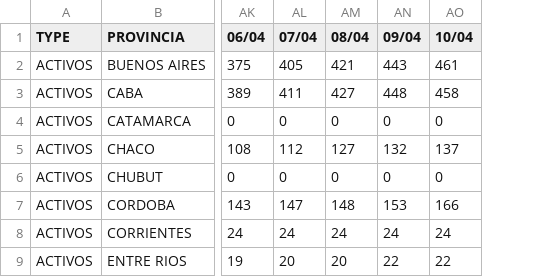
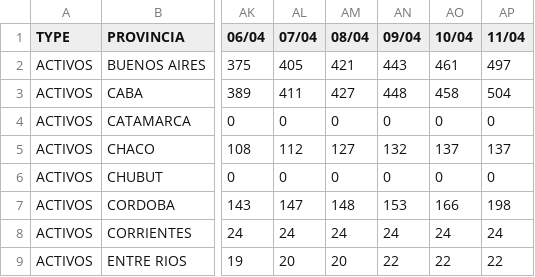
Before and after one commit to rvalla/COVID-19, a CSV file: Argentina_Data/Argentina.csv, drawn as a sheet; only a part is shown, gaps mark what is left out; the diff names each change by its address in the sheet, - before the commit and + after, or states it on an @@ line.

Commit message:
12-04-2020
Updating data. Correcting the code...

```diff
--- a/Argentina_Data/Argentina.csv
+++ b/Argentina_Data/Argentina.csv
+column AP (11/04), rows 2-9: 497 | 504 | 0 | 137 | 0 | 198 | 24 | 22
```
Also changed, not shown: 4 other files.
